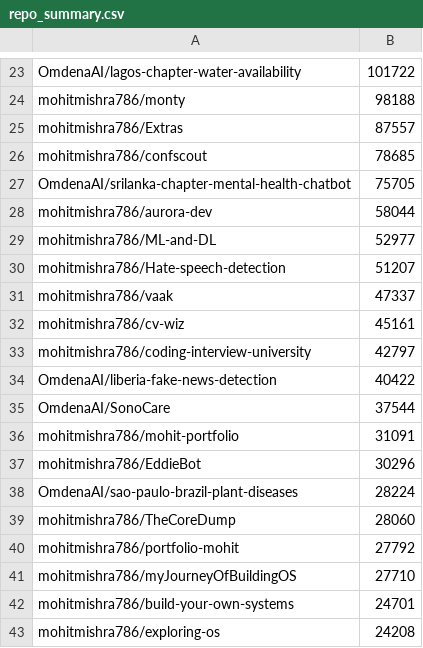
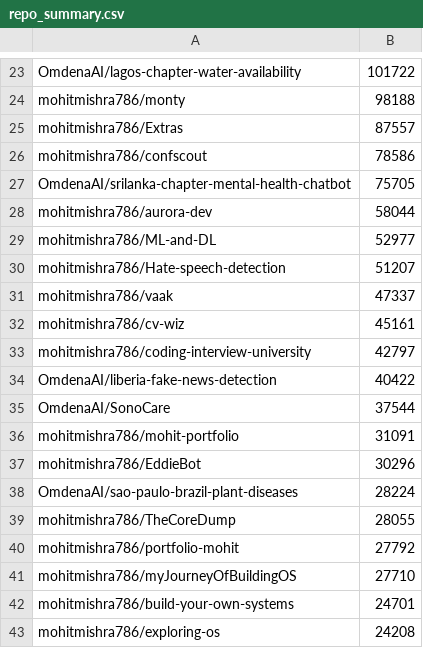
Before and after one commit to mohitmishra786/mohitmishra786, a CSV file: loc_results/repo_summary.csv, drawn as a sheet; only a part is shown, gaps mark what is left out.

```diff
--- a/loc_results/repo_summary.csv
+++ b/loc_results/repo_summary.csv
@@ -25,3 +25,3 @@ mohitmishra786/monty,98188
 mohitmishra786/Extras,87557
-mohitmishra786/confscout,78685
+mohitmishra786/confscout,78586
 OmdenaAI/srilanka-chapter-mental-health-chatbot,75705
@@ -38,3 +38,3 @@ mohitmishra786/EddieBot,30296
 OmdenaAI/sao-paulo-brazil-plant-diseases,28224
-mohitmishra786/TheCoreDump,28060
+mohitmishra786/TheCoreDump,28055
 mohitmishra786/portfolio-mohit,27792
```
Also changed, not shown: loc_results/detailed_results.csv, 4 other files.
